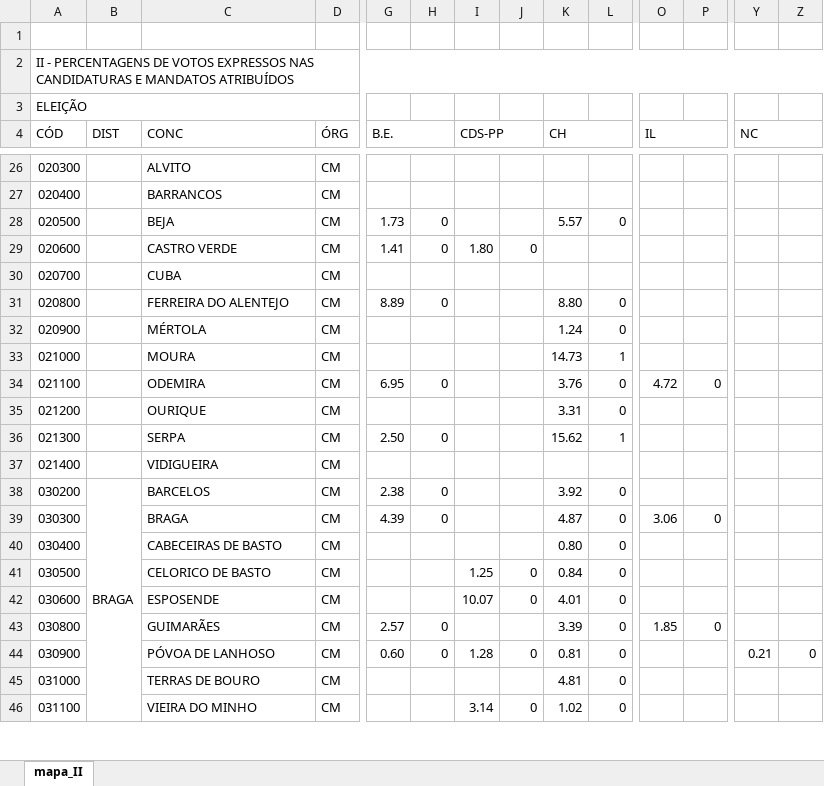
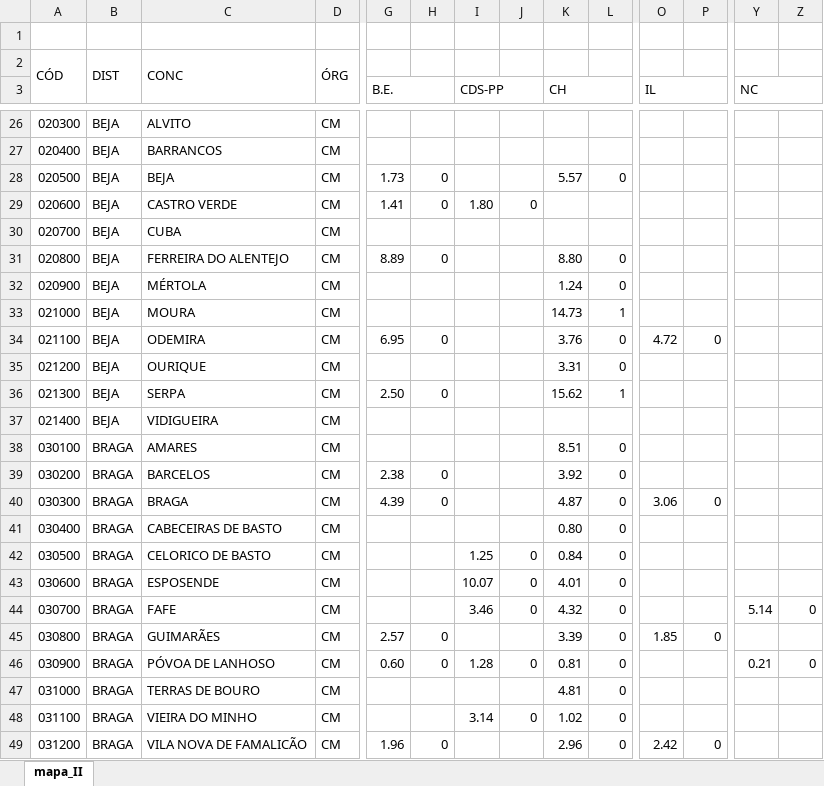
Before and after one commit to lc-blip/Interactive_elections_map_G1, an Excel workbook: dataset/mapa_2_perc_mandatos_modificado.xlsx, sheet mapa_II, drawn as a sheet; only a part is shown, gaps mark what is left out; values as stored, in another font and other column widths than the file's, no cell formats; removed rows and columns are numbered as before the commit, all else as after; rows hold the shown columns only; the diff covers the shown part only; the diff names each change by its address in the sheet, - before the commit and + after, or states it on an @@ line.

```diff
--- a/dataset/mapa_2_perc_mandatos_modificado.xlsx (sheet mapa_II)
+++ b/dataset/mapa_2_perc_mandatos_modificado.xlsx (sheet mapa_II)
-row 2: II - PERCENTAGENS DE VOTOS EXPRESSOS NAS CANDIDATURAS E MANDATOS ATRIBUÍDOS
-A2: ELEIÇÃO
+A2: CÓD
-A3:D3 merged
+A2:A4 merged
-B2: (empty)
+B2: DIST
+B2:B4 merged
-C2: (empty)
+C2: CONC
+C2:C4 merged
-D2: (empty)
+D2: ÓRG
+D2:D4 merged
-A3: CÓD
+A3: (empty)
-A4:A5 merged
-B3: DIST
+B3: (empty)
-B4:B5 merged
-C3: CONC
+C3: (empty)
-C4:C5 merged
-D3: ÓRG
+D3: (empty)
-D4:D5 merged
-B26:B37: (empty)
+B26:B37: BEJA
+row 38: 030100 | BRAGA | AMARES | CM |  |  |  |  | 8.51 | 0
-B38:B48 merged
-B40:B43: (empty)
+B40:B43: BRAGA
+row 44: 030700 | BRAGA | FAFE | CM |  |  | 3.46 | 0 | 4.32 | 0 |  |  | 5.14 | 0
-B45:B48: (empty)
+B45:B48: BRAGA
+row 49: 031200 | BRAGA | VILA NOVA DE FAMALICÃO | CM | 1.96 | 0 |  |  | 2.96 | 0 | 2.42 | 0
```
Also changed, not shown: 17 added rows, 248 edited cells and merged cells elsewhere in this sheet, cell formats, dataset/mapa_1_resultados_modificado.xlsx.
